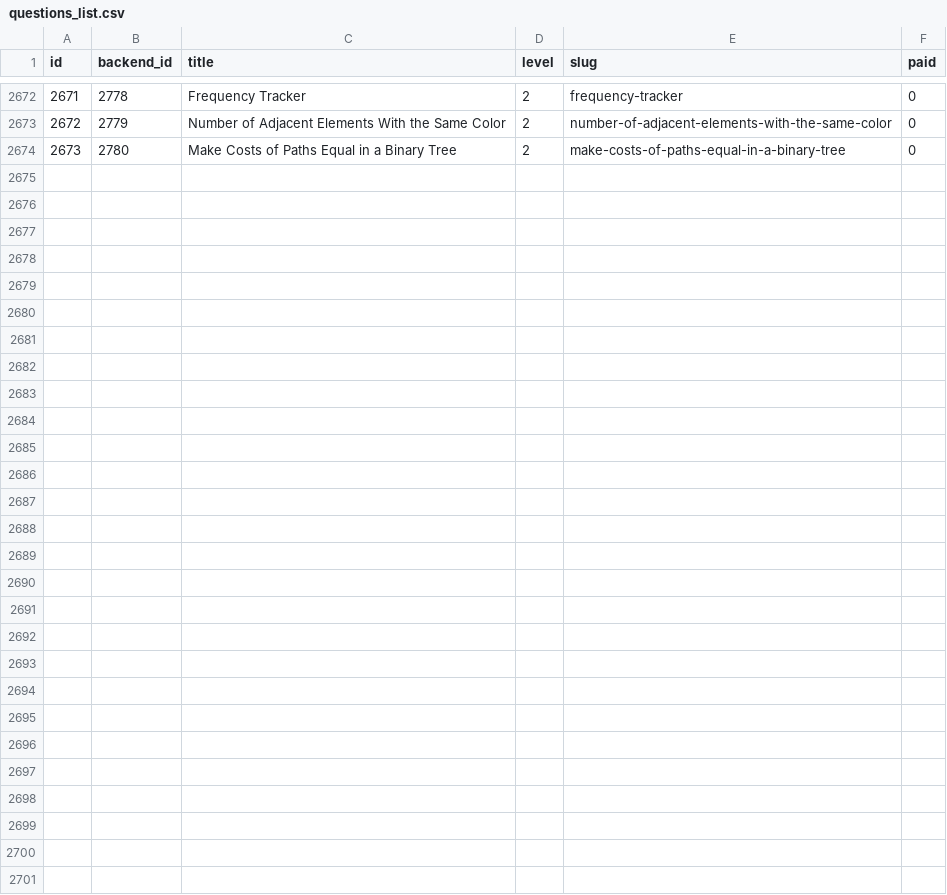
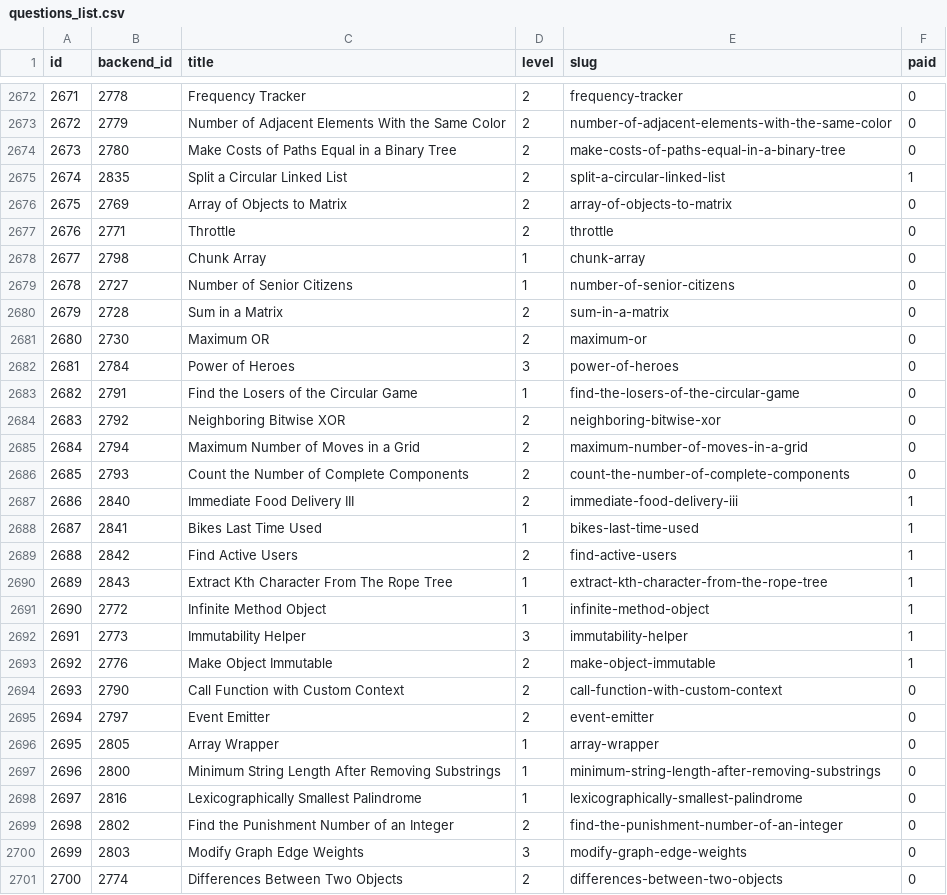
Before and after one commit to vNaonLu/leetcode-daily, a CSV file: src/questions_list.csv, drawn as a sheet; only a part is shown, gaps mark what is left out; the diff names each change by its address in the sheet, - before the commit and + after, or states it on an @@ line.

Commit message:
updates question lists.

```diff
--- a/src/questions_list.csv
+++ b/src/questions_list.csv
+row 2675: 2674 | 2835 | Split a Circular Linked List | 2 | split-a-circular-linked-list | 1
+row 2676: 2675 | 2769 | Array of Objects to Matrix | 2 | array-of-objects-to-matrix | 0
+row 2677: 2676 | 2771 | Throttle | 2 | throttle | 0
+row 2678: 2677 | 2798 | Chunk Array | 1 | chunk-array | 0
+row 2679: 2678 | 2727 | Number of Senior Citizens | 1 | number-of-senior-citizens | 0
+row 2680: 2679 | 2728 | Sum in a Matrix | 2 | sum-in-a-matrix | 0
+row 2681: 2680 | 2730 | Maximum OR | 2 | maximum-or | 0
+row 2682: 2681 | 2784 | Power of Heroes | 3 | power-of-heroes | 0
+row 2683: 2682 | 2791 | Find the Losers of the Circular Game | 1 | find-the-losers-of-the-circular-game | 0
+row 2684: 2683 | 2792 | Neighboring Bitwise XOR | 2 | neighboring-bitwise-xor | 0
+row 2685: 2684 | 2794 | Maximum Number of Moves in a Grid | 2 | maximum-number-of-moves-in-a-grid | 0
+row 2686: 2685 | 2793 | Count the Number of Complete Components | 2 | count-the-number-of-complete-components | 0
+row 2687: 2686 | 2840 | Immediate Food Delivery III | 2 | immediate-food-delivery-iii | 1
+row 2688: 2687 | 2841 | Bikes Last Time Used | 1 | bikes-last-time-used | 1
+row 2689: 2688 | 2842 | Find Active Users | 2 | find-active-users | 1
+row 2690: 2689 | 2843 | Extract Kth Character From The Rope Tree | 1 | extract-kth-character-from-the-rope-tree | 1
+row 2691: 2690 | 2772 | Infinite Method Object | 1 | infinite-method-object | 1
+row 2692: 2691 | 2773 | Immutability Helper | 3 | immutability-helper | 1
+row 2693: 2692 | 2776 | Make Object Immutable | 2 | make-object-immutable | 1
+row 2694: 2693 | 2790 | Call Function with Custom Context | 2 | call-function-with-custom-context | 0
+row 2695: 2694 | 2797 | Event Emitter | 2 | event-emitter | 0
+row 2696: 2695 | 2805 | Array Wrapper | 1 | array-wrapper | 0
+row 2697: 2696 | 2800 | Minimum String Length After Removing Substrings | 1 | minimum-string-length-after-removing-substrings | 0
+row 2698: 2697 | 2816 | Lexicographically Smallest Palindrome | 1 | lexicographically-smallest-palindrome | 0
+row 2699: 2698 | 2802 | Find the Punishment Number of an Integer | 2 | find-the-punishment-number-of-an-integer | 0
+row 2700: 2699 | 2803 | Modify Graph Edge Weights | 3 | modify-graph-edge-weights | 0
+row 2701: 2700 | 2774 | Differences Between Two Objects | 2 | differences-between-two-objects | 0
```
Also changed, not shown: 5 other files.
